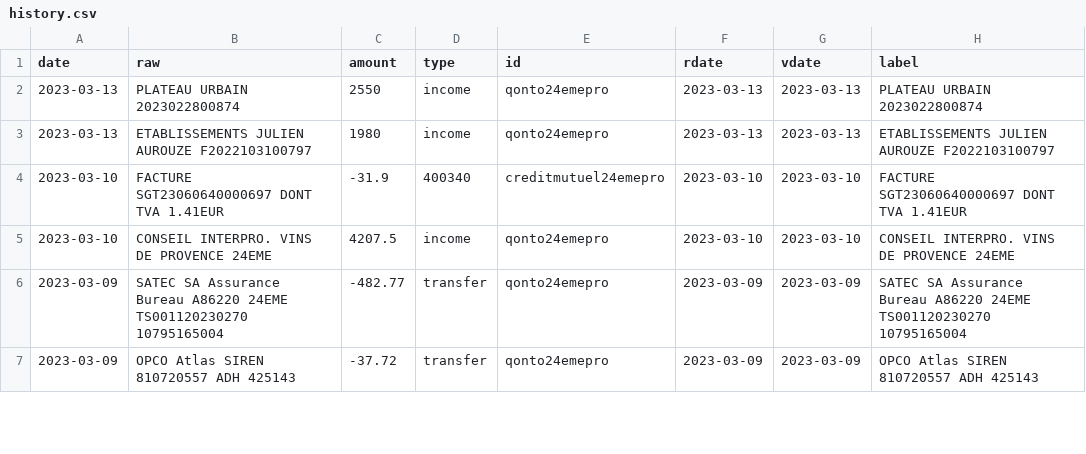
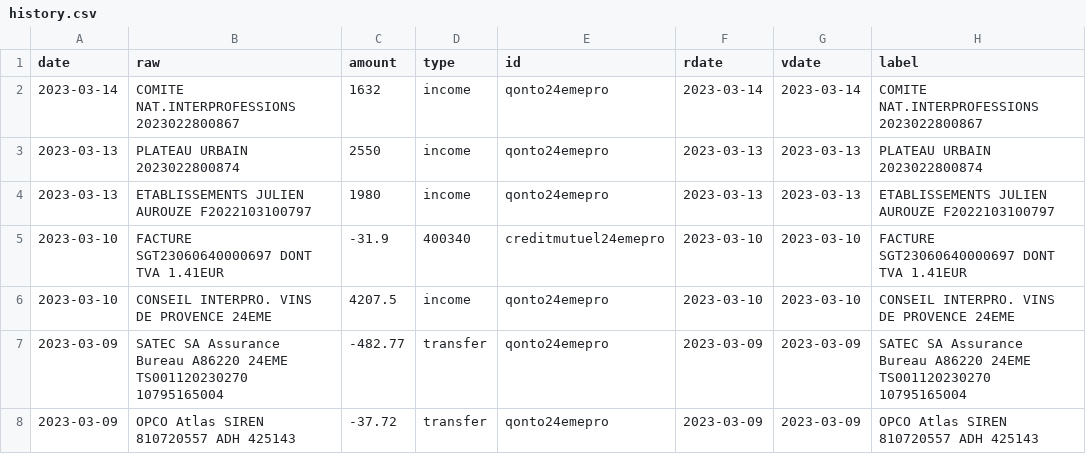
Before and after one commit to 24eme/banque, a CSV file: data/history.csv, drawn as a sheet; only a part is shown; the diff names each change by its address in the sheet, - before the commit and + after, or states it on an @@ line.

Commit message:
Mise à jour des opérations (qonto)

```diff
--- a/data/history.csv
+++ b/data/history.csv
+row 2: 2023-03-14 | COMITE NAT.INTERPROFESSIONS 2023022800867 | 1632 | income | qonto24emepro | 2023-03-14 | 2023-03-14 | COMITE NAT.INTERPROFESSIONS 2023022800867
```
